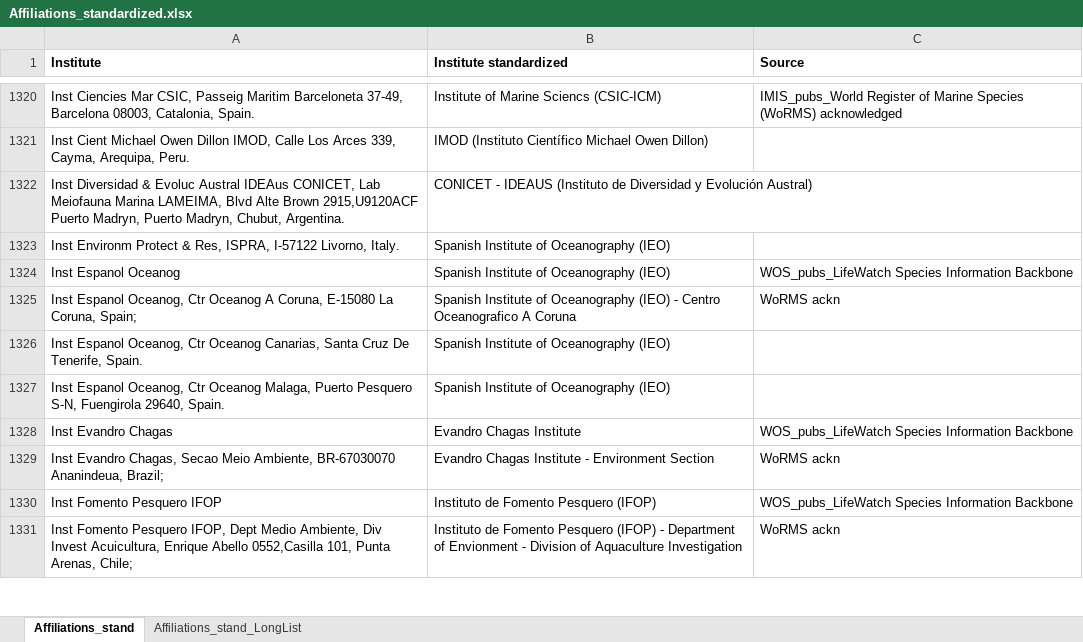
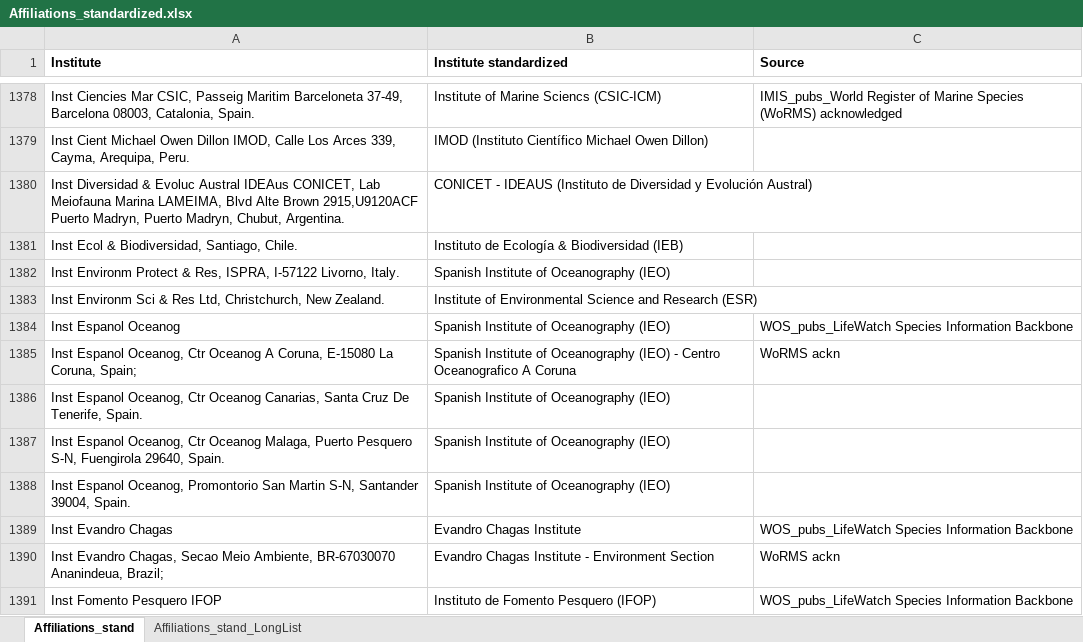
Before and after one commit to lifewatch/user-analysis, an Excel workbook: reference_data/Affiliations_standardized.xlsx, sheet Affiliations_stand, drawn as a sheet; only a part is shown, gaps mark what is left out; the shorter side is filled out with more unchanged rows; values as stored, in another font and other column widths than the file's, no borders; conditional formats not drawn; the diff covers the shown part only; the diff names each change by its address in the sheet, - before the commit and + after, or states it on an @@ line.

Commit message:
Adding stand affil for remaining non stand affil in 3500-4000 pibs.

```diff
--- a/reference_data/Affiliations_standardized.xlsx (sheet Affiliations_stand)
+++ b/reference_data/Affiliations_standardized.xlsx (sheet Affiliations_stand)
+row 1381: Inst Ecol & Biodiversidad, Santiago, Chile. | Instituto de Ecología & Biodiversidad (IEB)
+row 1383: Inst Environm Sci & Res Ltd, Christchurch, New Zealand. | Institute of Environmental Science and Research (ESR)
+row 1388: Inst Espanol Oceanog, Promontorio San Martin S-N, Santander 39004, Spain. | Spanish Institute of Oceanography (IEO)
```
Also changed, not shown: 173 added rows and 12 edited cells elsewhere in this sheet, reference_data/Affiliations_info.xlsx.
